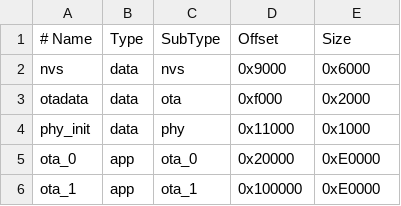
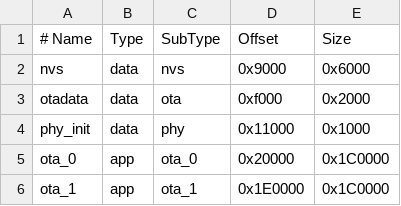
Before and after one commit to simondo/unsure-hub, a CSV file: firmware/partitions.csv, drawn as a sheet.

Commit message:
Expand 4MB OTA partitions to 1.75MB each and update HA package/dashboard/README to MQTT select entities

```diff
--- a/firmware/partitions.csv
+++ b/firmware/partitions.csv
@@ -4,3 +4,3 @@ otadata,  data, ota,     0xf000,   0x2000
 phy_init, data, phy,     0x11000,  0x1000
-ota_0,    app,  ota_0,   0x20000,  0xE0000
-ota_1,    app,  ota_1,   0x100000, 0xE0000
+ota_0,    app,  ota_0,   0x20000,  0x1C0000
+ota_1,    app,  ota_1,   0x1E0000, 0x1C0000
```
Also changed, not shown: 3 other files.
